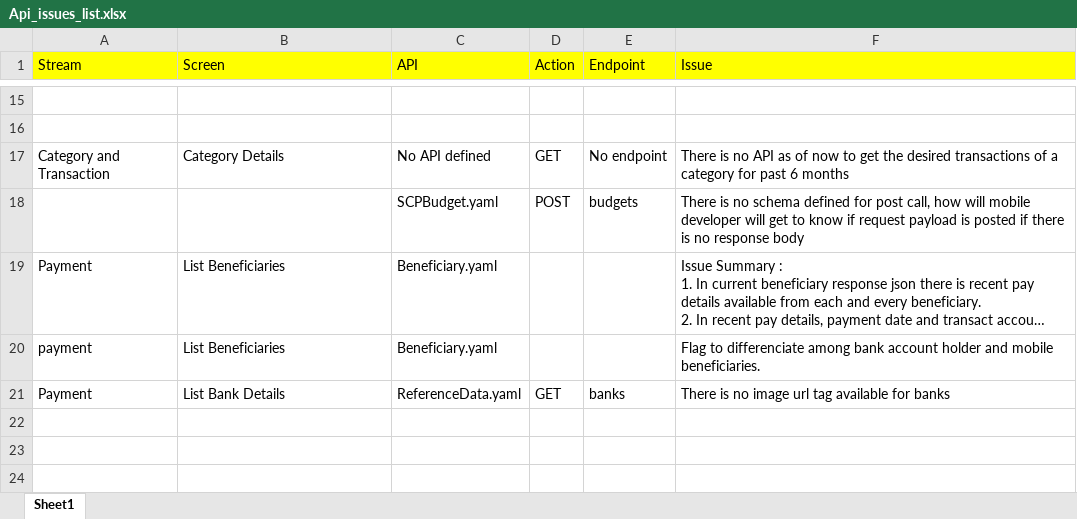
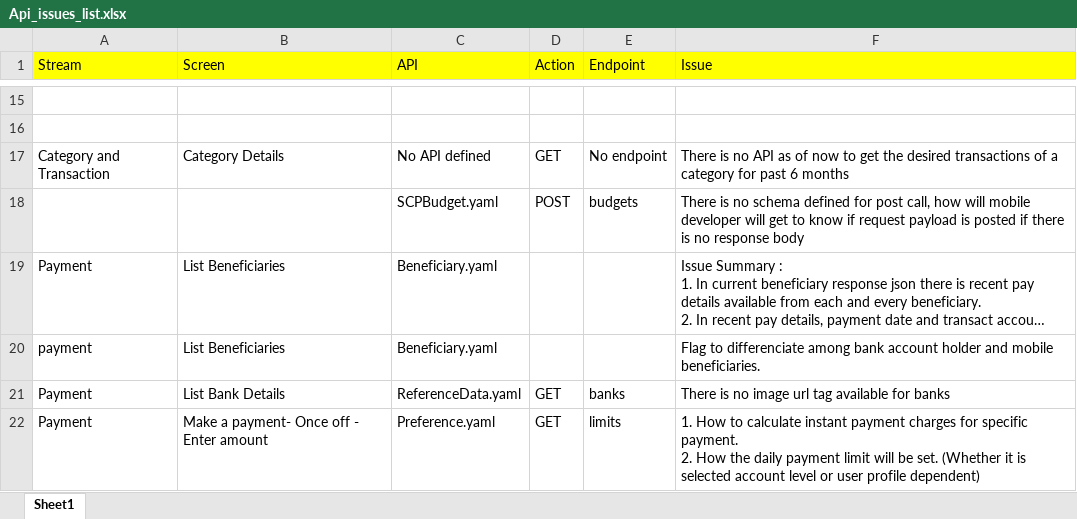
Before and after one commit to pawanjashnani06/apptest, an Excel workbook: Api_issues_list.xlsx, sheet Sheet1, drawn as a sheet; only a part is shown, gaps mark what is left out; long unchanged cells end in …; values as stored, in another font and other column widths than the file's, no borders; ↵ is a line break in a cell; the diff names each change by its address in the sheet, - before the commit and + after, or states it on an @@ line.

Commit message:
Added query for preference API (#32)

```diff
--- a/Api_issues_list.xlsx (sheet Sheet1)
+++ b/Api_issues_list.xlsx (sheet Sheet1)
+row 22: Payment | Make a payment- Once off - Enter amount | Preference.yaml | GET | limits | 1. How to calculate instant payment charges for specific payment. ↵ 2. How the daily payment limit will be set. (Whether it is selected account level or user profile dependent)
```
